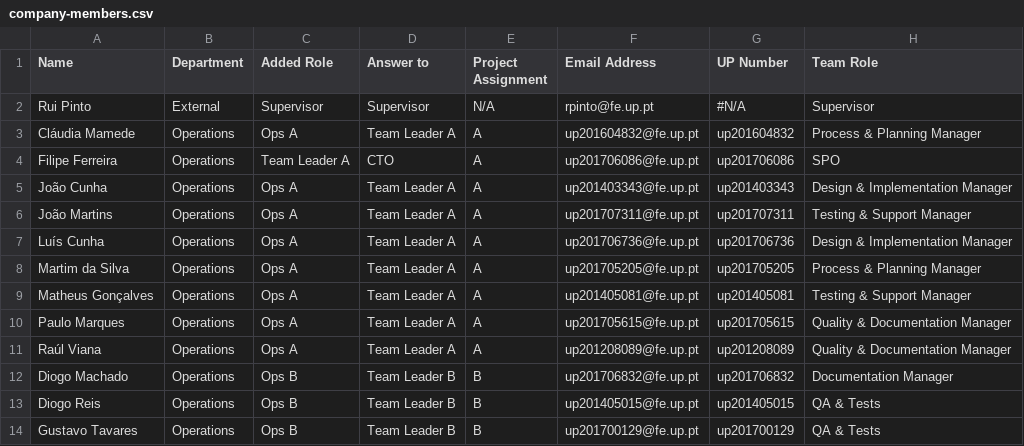
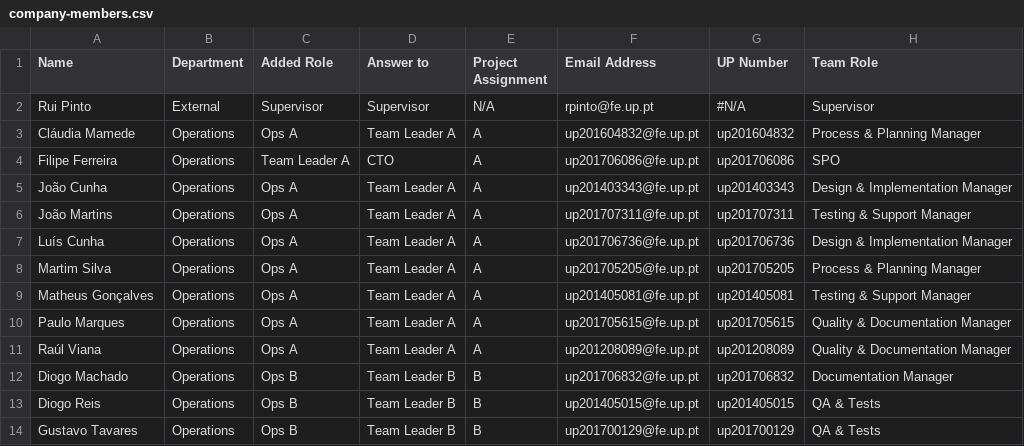
Before and after one commit to LGP21-LGP5/mass-landing-page, a CSV file: src/data/company-members.csv, drawn as a sheet; only a part is shown.

Commit message:
Minor change to a member's name

```diff
--- a/src/data/company-members.csv
+++ b/src/data/company-members.csv
@@ -7,3 +7,3 @@ João Martins,Operations,Ops A,Team Leader A,A,up201707311@fe.up.pt,up201707311,
 Luís Cunha,Operations,Ops A,Team Leader A,A,up201706736@fe.up.pt,up201706736,Design & Implementation Manager,
-Martim da Silva,Operations,Ops A,Team Leader A,A,up201705205@fe.up.pt,up201705205,Process & Planning Manager,
+Martim Silva,Operations,Ops A,Team Leader A,A,up201705205@fe.up.pt,up201705205,Process & Planning Manager,
 Matheus Gonçalves,Operations,Ops A,Team Leader A,A,up201405081@fe.up.pt,up201405081,Testing & Support Manager,
```
Also changed, not shown: 1 other file.
